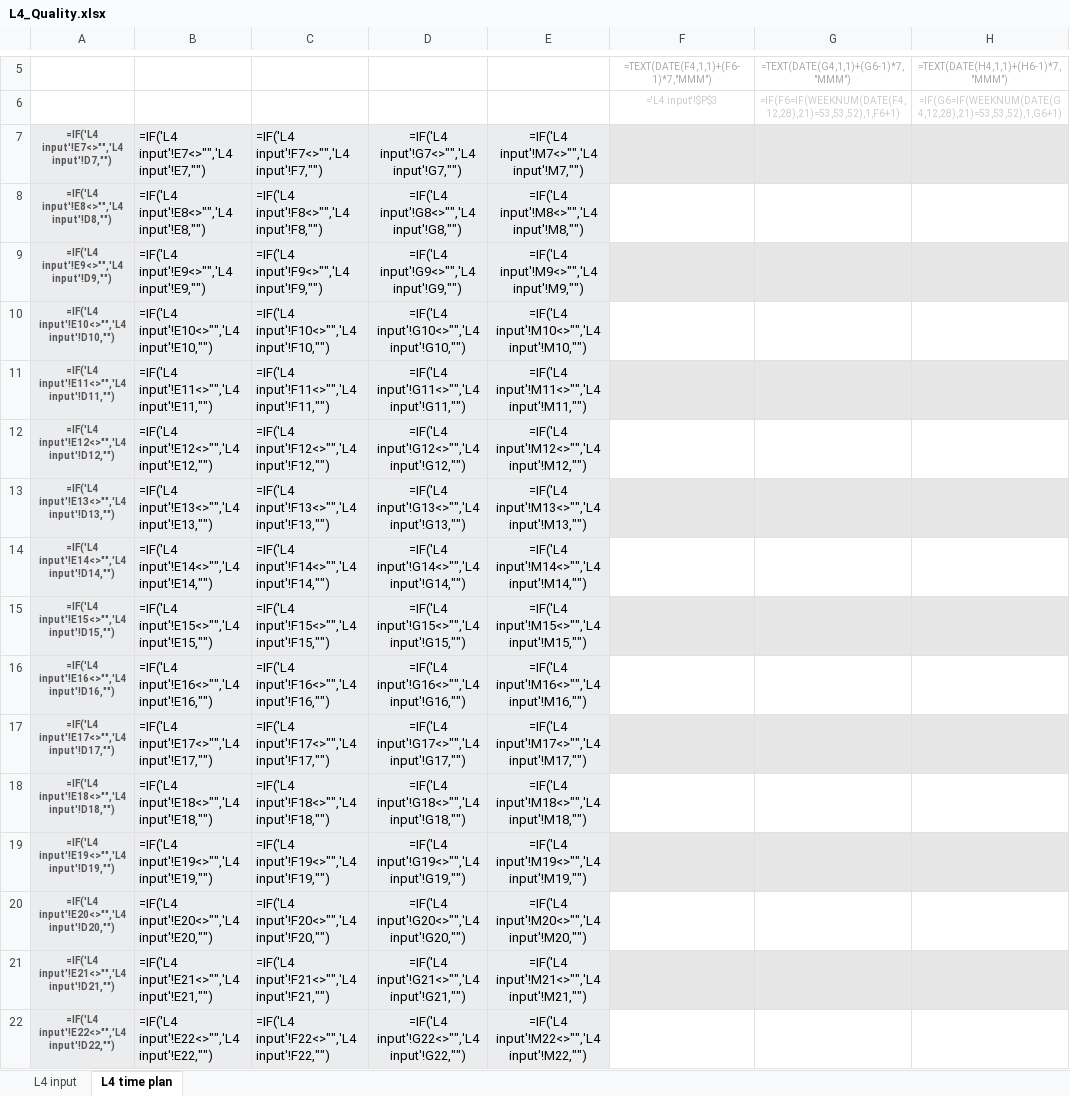
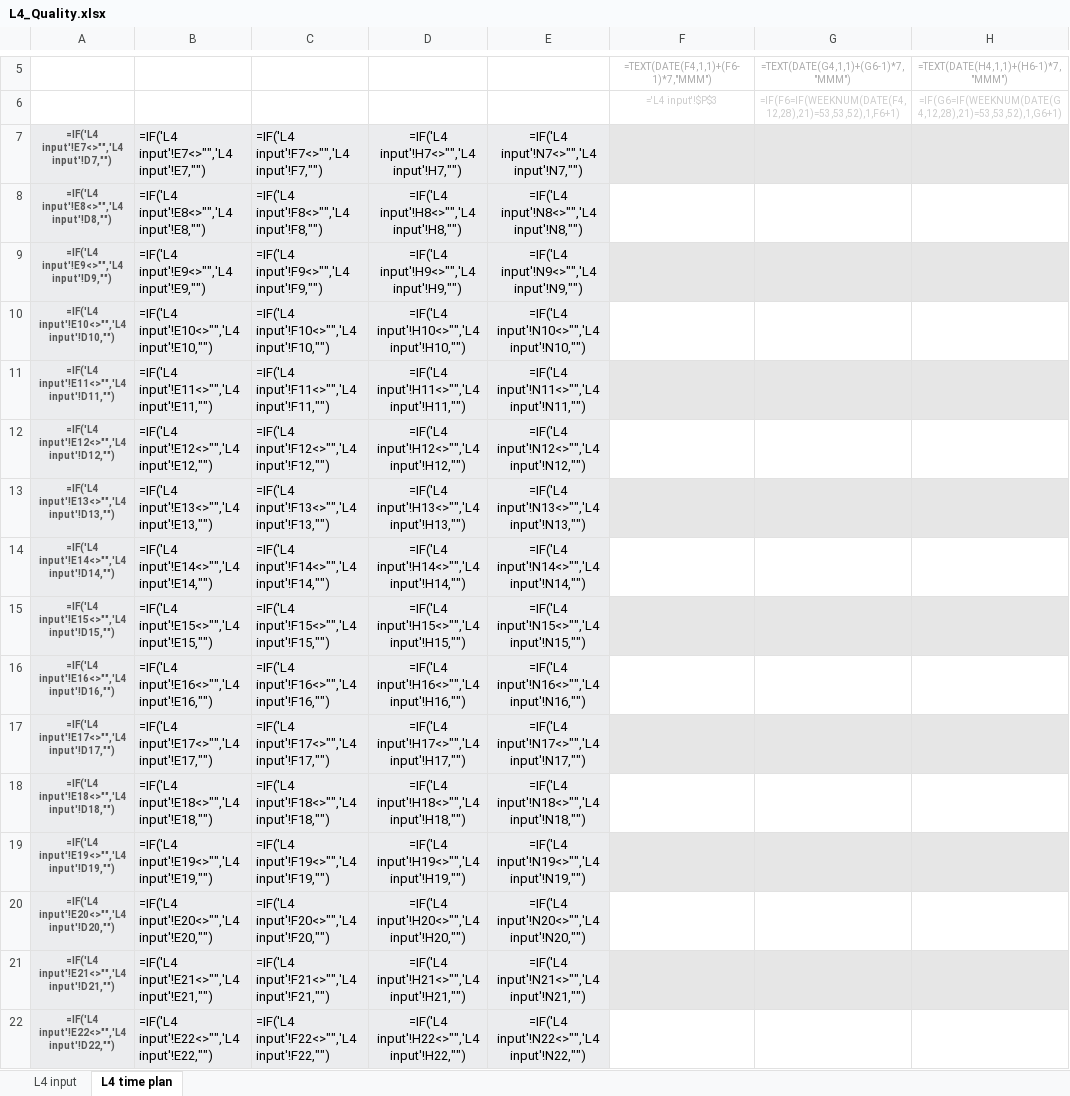
Before and after one commit to srivastav-ayush/timeplan-dashboard, an Excel workbook: 03_Time_Plans/L4_Quality.xlsx, sheet L4 time plan, drawn as a sheet; only a part is shown, gaps mark what is left out; values as stored, in another font and other column widths than the file's, no borders; formulas without a stored value are shown as written; conditional formats not drawn; the diff covers the shown part only; the diff names each change by its address in the sheet, - before the commit and + after, or states it on an @@ line.

```diff
--- a/03_Time_Plans/L4_Quality.xlsx (sheet L4 time plan)
+++ b/03_Time_Plans/L4_Quality.xlsx (sheet L4 time plan)
-D7: =IF('L4 input'!G7<>"",'L4 input'!G7,"")
+D7: =IF('L4 input'!H7<>"",'L4 input'!H7,"")
-E7: =IF('L4 input'!M7<>"",'L4 input'!M7,"")
+E7: =IF('L4 input'!N7<>"",'L4 input'!N7,"")
-D8: =IF('L4 input'!G8<>"",'L4 input'!G8,"")
+D8: =IF('L4 input'!H8<>"",'L4 input'!H8,"")
-E8: =IF('L4 input'!M8<>"",'L4 input'!M8,"")
+E8: =IF('L4 input'!N8<>"",'L4 input'!N8,"")
-D9: =IF('L4 input'!G9<>"",'L4 input'!G9,"")
+D9: =IF('L4 input'!H9<>"",'L4 input'!H9,"")
-E9: =IF('L4 input'!M9<>"",'L4 input'!M9,"")
+E9: =IF('L4 input'!N9<>"",'L4 input'!N9,"")
-D10: =IF('L4 input'!G10<>"",'L4 input'!G10,"")
+D10: =IF('L4 input'!H10<>"",'L4 input'!H10,"")
-E10: =IF('L4 input'!M10<>"",'L4 input'!M10,"")
+E10: =IF('L4 input'!N10<>"",'L4 input'!N10,"")
-D11: =IF('L4 input'!G11<>"",'L4 input'!G11,"")
+D11: =IF('L4 input'!H11<>"",'L4 input'!H11,"")
-E11: =IF('L4 input'!M11<>"",'L4 input'!M11,"")
+E11: =IF('L4 input'!N11<>"",'L4 input'!N11,"")
-D12: =IF('L4 input'!G12<>"",'L4 input'!G12,"")
+D12: =IF('L4 input'!H12<>"",'L4 input'!H12,"")
-E12: =IF('L4 input'!M12<>"",'L4 input'!M12,"")
+E12: =IF('L4 input'!N12<>"",'L4 input'!N12,"")
-D13: =IF('L4 input'!G13<>"",'L4 input'!G13,"")
+D13: =IF('L4 input'!H13<>"",'L4 input'!H13,"")
-E13: =IF('L4 input'!M13<>"",'L4 input'!M13,"")
+E13: =IF('L4 input'!N13<>"",'L4 input'!N13,"")
-D14: =IF('L4 input'!G14<>"",'L4 input'!G14,"")
+D14: =IF('L4 input'!H14<>"",'L4 input'!H14,"")
-E14: =IF('L4 input'!M14<>"",'L4 input'!M14,"")
+E14: =IF('L4 input'!N14<>"",'L4 input'!N14,"")
-D15: =IF('L4 input'!G15<>"",'L4 input'!G15,"")
+D15: =IF('L4 input'!H15<>"",'L4 input'!H15,"")
-E15: =IF('L4 input'!M15<>"",'L4 input'!M15,"")
+E15: =IF('L4 input'!N15<>"",'L4 input'!N15,"")
-D16: =IF('L4 input'!G16<>"",'L4 input'!G16,"")
+D16: =IF('L4 input'!H16<>"",'L4 input'!H16,"")
-E16: =IF('L4 input'!M16<>"",'L4 input'!M16,"")
+E16: =IF('L4 input'!N16<>"",'L4 input'!N16,"")
-D17: =IF('L4 input'!G17<>"",'L4 input'!G17,"")
+D17: =IF('L4 input'!H17<>"",'L4 input'!H17,"")
-E17: =IF('L4 input'!M17<>"",'L4 input'!M17,"")
+E17: =IF('L4 input'!N17<>"",'L4 input'!N17,"")
-D18: =IF('L4 input'!G18<>"",'L4 input'!G18,"")
+D18: =IF('L4 input'!H18<>"",'L4 input'!H18,"")
-E18: =IF('L4 input'!M18<>"",'L4 input'!M18,"")
+E18: =IF('L4 input'!N18<>"",'L4 input'!N18,"")
-D19: =IF('L4 input'!G19<>"",'L4 input'!G19,"")
+D19: =IF('L4 input'!H19<>"",'L4 input'!H19,"")
-E19: =IF('L4 input'!M19<>"",'L4 input'!M19,"")
+E19: =IF('L4 input'!N19<>"",'L4 input'!N19,"")
-D20: =IF('L4 input'!G20<>"",'L4 input'!G20,"")
+D20: =IF('L4 input'!H20<>"",'L4 input'!H20,"")
-E20: =IF('L4 input'!M20<>"",'L4 input'!M20,"")
+E20: =IF('L4 input'!N20<>"",'L4 input'!N20,"")
-D21: =IF('L4 input'!G21<>"",'L4 input'!G21,"")
+D21: =IF('L4 input'!H21<>"",'L4 input'!H21,"")
-E21: =IF('L4 input'!M21<>"",'L4 input'!M21,"")
+E21: =IF('L4 input'!N21<>"",'L4 input'!N21,"")
-D22: =IF('L4 input'!G22<>"",'L4 input'!G22,"")
+D22: =IF('L4 input'!H22<>"",'L4 input'!H22,"")
-E22: =IF('L4 input'!M22<>"",'L4 input'!M22,"")
+E22: =IF('L4 input'!N22<>"",'L4 input'!N22,"")
```
Also changed, not shown: 168 edited cells elsewhere in this sheet, sheet L4 input, 03_Time_Plans/L1_Programme.xlsx, 03_Time_Plans/L2_Bodyshop.xlsx, 23 other files.
